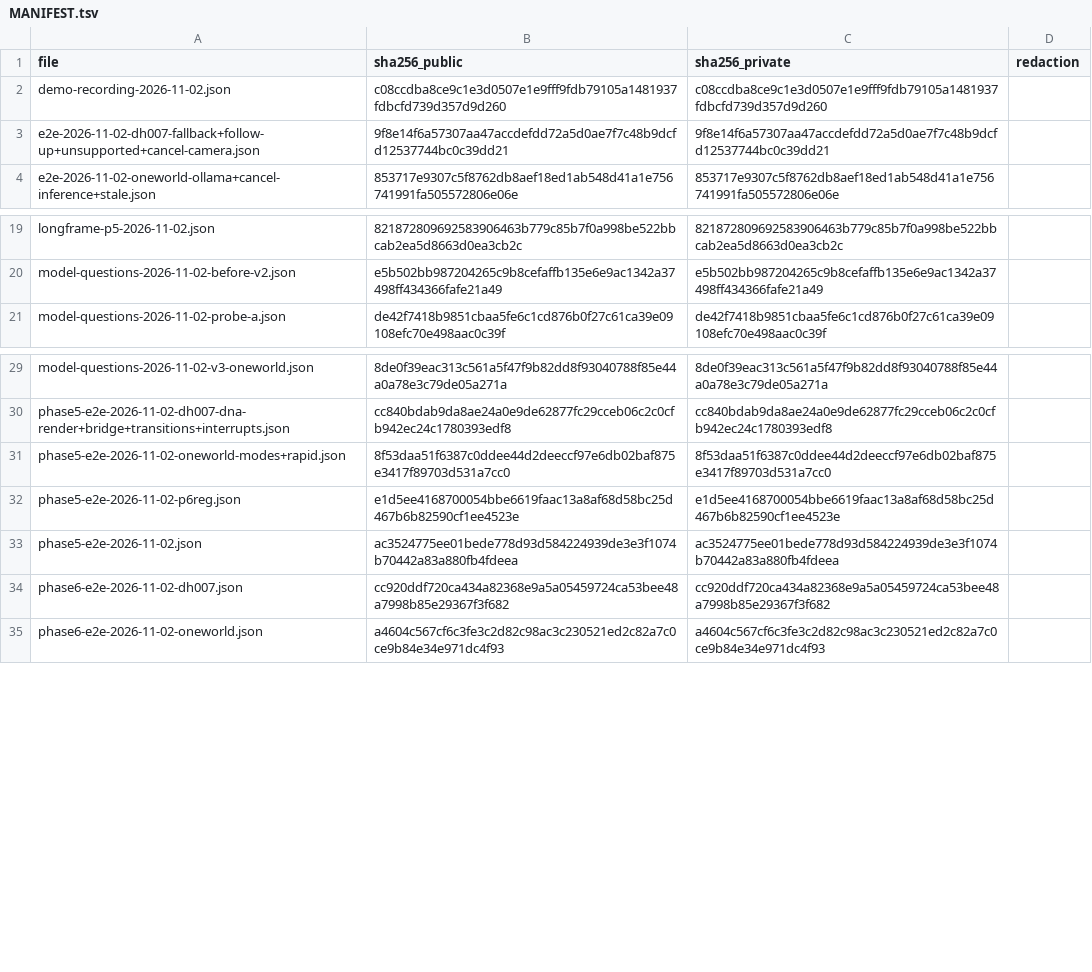
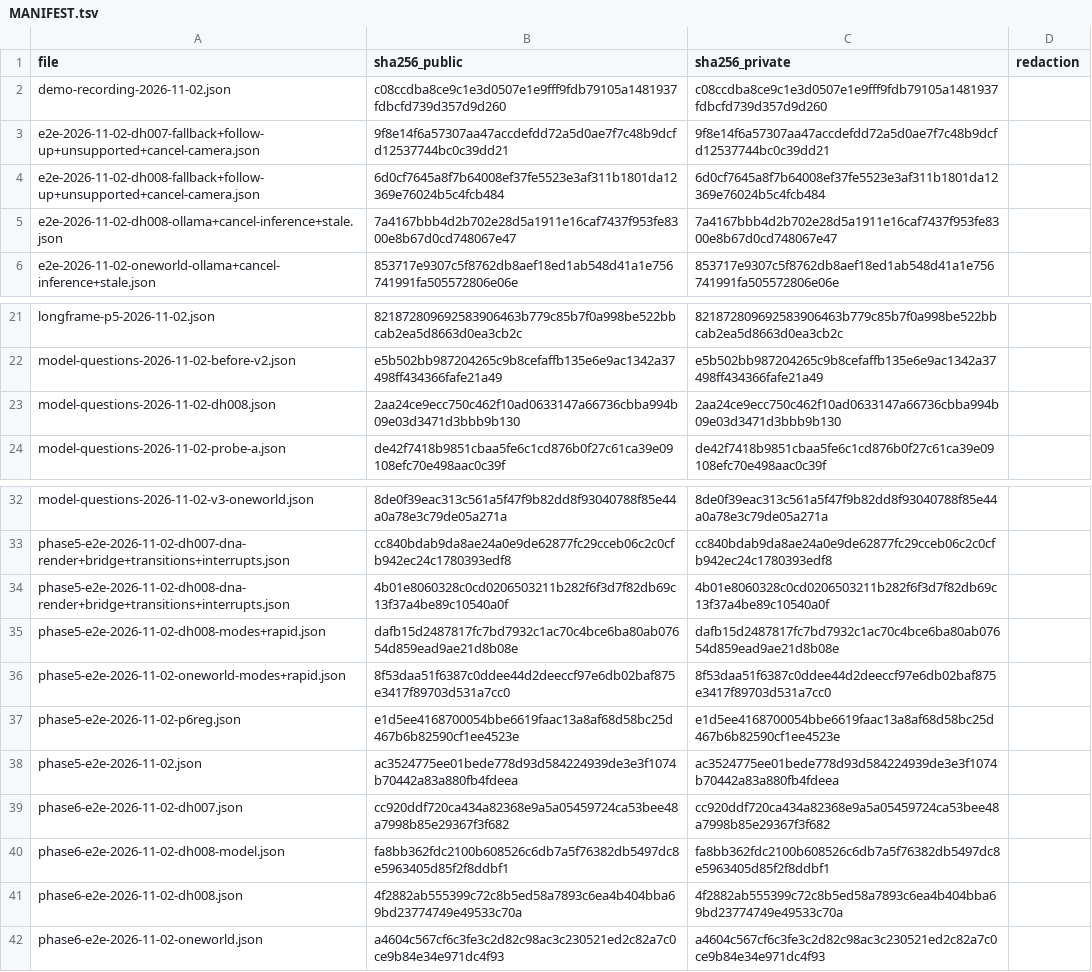
Before and after one commit to mohamedbechirkefi/helix-research, a TSV file: journal/results/helix-app-e2e/MANIFEST.tsv, drawn as a sheet; only a part is shown, gaps mark what is left out; the diff names each change by its address in the sheet, - before the commit and + after, or states it on an @@ line.

```diff
--- a/journal/results/helix-app-e2e/MANIFEST.tsv
+++ b/journal/results/helix-app-e2e/MANIFEST.tsv
+row 4: e2e-2026-11-02-dh008-fallback+follow-up+unsupported+cancel-camera.json | 6d0cf7645a8f7b64008ef37fe5523e3af311b1801da12369e76024b5c4fcb484 | 6d0cf7645a8f7b64008ef37fe5523e3af311b1801da12369e76024b5c4fcb484
+row 5: e2e-2026-11-02-dh008-ollama+cancel-inference+stale.json | 7a4167bbb4d2b702e28d5a1911e16caf7437f953fe8300e8b67d0cd748067e47 | 7a4167bbb4d2b702e28d5a1911e16caf7437f953fe8300e8b67d0cd748067e47
+row 23: model-questions-2026-11-02-dh008.json | 2aa24ce9ecc750c462f10ad0633147a66736cbba994b09e03d3471d3bbb9b130 | 2aa24ce9ecc750c462f10ad0633147a66736cbba994b09e03d3471d3bbb9b130
+row 34: phase5-e2e-2026-11-02-dh008-dna-render+bridge+transitions+interrupts.json | 4b01e8060328c0cd0206503211b282f6f3d7f82db69c13f37a4be89c10540a0f | 4b01e8060328c0cd0206503211b282f6f3d7f82db69c13f37a4be89c10540a0f
+row 35: phase5-e2e-2026-11-02-dh008-modes+rapid.json | dafb15d2487817fc7bd7932c1ac70c4bce6ba80ab07654d859ead9ae21d8b08e | dafb15d2487817fc7bd7932c1ac70c4bce6ba80ab07654d859ead9ae21d8b08e
+row 40: phase6-e2e-2026-11-02-dh008-model.json | fa8bb362fdc2100b608526c6db7a5f76382db5497dc8e5963405d85f2f8ddbf1 | fa8bb362fdc2100b608526c6db7a5f76382db5497dc8e5963405d85f2f8ddbf1
+row 41: phase6-e2e-2026-11-02-dh008.json | 4f2882ab555399c72c8b5ed58a7893c6ea4b404bba69bd23774749e49533c70a | 4f2882ab555399c72c8b5ed58a7893c6ea4b404bba69bd23774749e49533c70a
```
Also changed, not shown: 36 other files.
